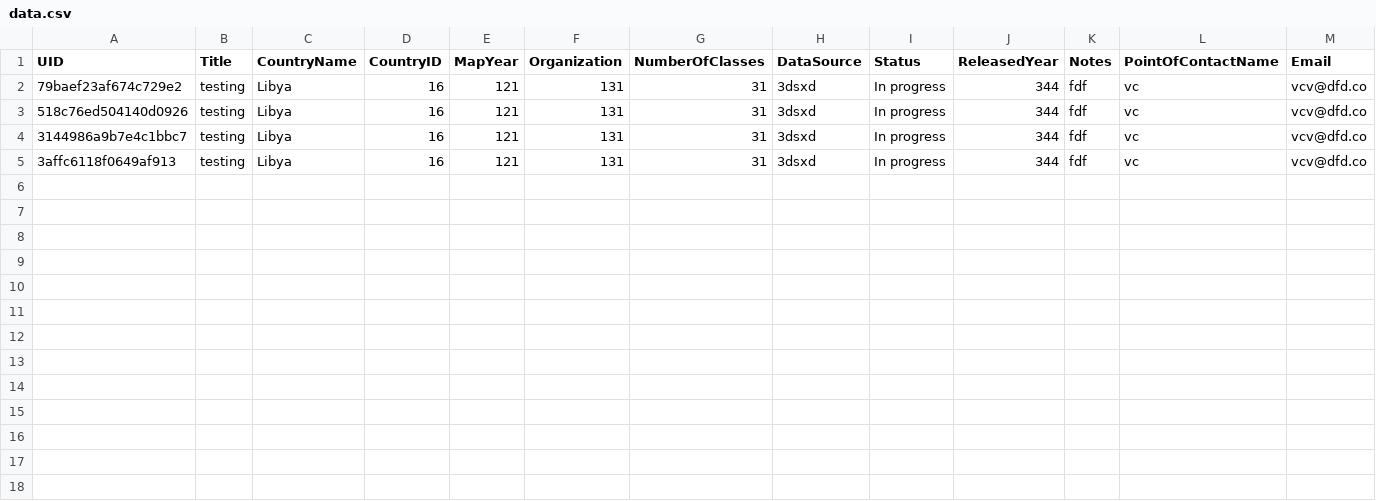
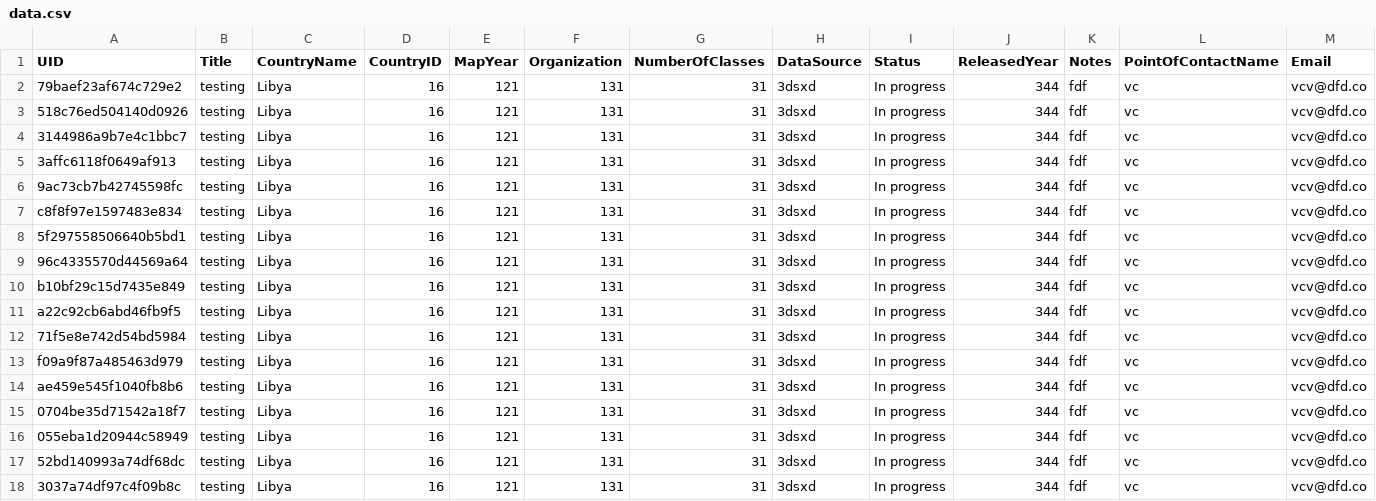
Before and after one commit to SERVIR/LULC_Inventory, a CSV file: files/data.csv, drawn as a sheet; only a part is shown; rows hold the shown columns only; the diff names each change by its address in the sheet, - before the commit and + after, or states it on an @@ line.

Commit message:
added ajax calls to bulk data

```diff
--- a/files/data.csv
+++ b/files/data.csv
+row 6: 9ac73cb7b42745598fc | testing | Libya | 16 | 121 | 131 | 31 | 3dsxd | In progress | 344 | fdf | vc | vcv@dfd.co
+row 7: c8f8f97e1597483e834 | testing | Libya | 16 | 121 | 131 | 31 | 3dsxd | In progress | 344 | fdf | vc | vcv@dfd.co
+row 8: 5f297558506640b5bd1 | testing | Libya | 16 | 121 | 131 | 31 | 3dsxd | In progress | 344 | fdf | vc | vcv@dfd.co
+row 9: 96c4335570d44569a64 | testing | Libya | 16 | 121 | 131 | 31 | 3dsxd | In progress | 344 | fdf | vc | vcv@dfd.co
+row 10: b10bf29c15d7435e849 | testing | Libya | 16 | 121 | 131 | 31 | 3dsxd | In progress | 344 | fdf | vc | vcv@dfd.co
+row 11: a22c92cb6abd46fb9f5 | testing | Libya | 16 | 121 | 131 | 31 | 3dsxd | In progress | 344 | fdf | vc | vcv@dfd.co
+row 12: 71f5e8e742d54bd5984 | testing | Libya | 16 | 121 | 131 | 31 | 3dsxd | In progress | 344 | fdf | vc | vcv@dfd.co
+row 13: f09a9f87a485463d979 | testing | Libya | 16 | 121 | 131 | 31 | 3dsxd | In progress | 344 | fdf | vc | vcv@dfd.co
+row 14: ae459e545f1040fb8b6 | testing | Libya | 16 | 121 | 131 | 31 | 3dsxd | In progress | 344 | fdf | vc | vcv@dfd.co
+row 15: 0704be35d71542a18f7 | testing | Libya | 16 | 121 | 131 | 31 | 3dsxd | In progress | 344 | fdf | vc | vcv@dfd.co
+row 16: 055eba1d20944c58949 | testing | Libya | 16 | 121 | 131 | 31 | 3dsxd | In progress | 344 | fdf | vc | vcv@dfd.co
+row 17: 52bd140993a74df68dc | testing | Libya | 16 | 121 | 131 | 31 | 3dsxd | In progress | 344 | fdf | vc | vcv@dfd.co
+row 18: 3037a74df97c4f09b8c | testing | Libya | 16 | 121 | 131 | 31 | 3dsxd | In progress | 344 | fdf | vc | vcv@dfd.co
```
Also changed, not shown: 7 other files.
